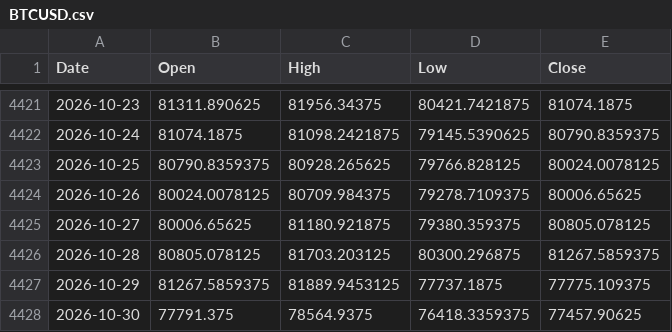
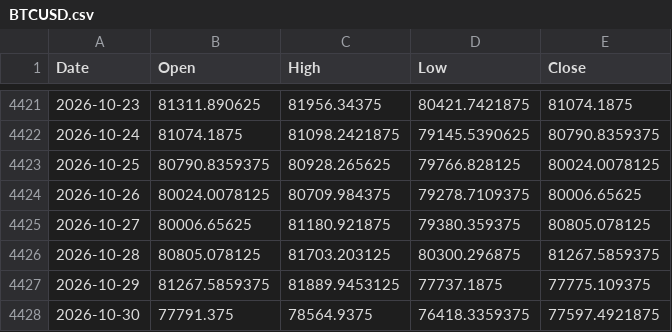
Before and after one commit to Jotabe8/yes-lab, a CSV file: datos_tendencia/BTCUSD.csv, drawn as a sheet; only a part is shown, gaps mark what is left out.

```diff
--- a/datos_tendencia/BTCUSD.csv
+++ b/datos_tendencia/BTCUSD.csv
@@ -4427,2 +4427,2 @@ Date,Open,High,Low,Close
 2026-10-29,81267.5859375,81889.9453125,77737.1875,77775.109375
-2026-10-30,77791.375,78564.9375,76418.3359375,77457.90625
+2026-10-30,77791.375,78564.9375,76418.3359375,77597.4921875
```
Also changed, not shown: datos_tendencia/BRENT.csv, datos_tendencia/GER40.csv, 32 other files.
